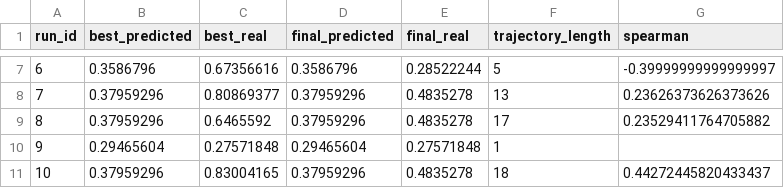
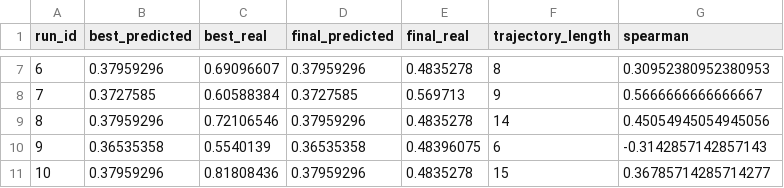
Before and after one commit to meier108/PracticalWork, a CSV file: results/LSTM/Test_A_multiple_walks_per_run_stats.csv, drawn as a sheet; only a part is shown, gaps mark what is left out; the diff covers the shown part only.

```diff
--- a/results/LSTM/Test_A_multiple_walks_per_run_stats.csv
+++ b/results/LSTM/Test_A_multiple_walks_per_run_stats.csv
@@ -7,5 +7,5 @@ run_id,best_predicted,best_real,final_predicted,final_real,trajectory_length,spe
-6,0.3586796,0.67356616,0.3586796,0.28522244,5,-0.39999999999999997
-7,0.37959296,0.80869377,0.37959296,0.4835278,13,0.23626373626373626
-8,0.37959296,0.6465592,0.37959296,0.4835278,17,0.23529411764705882
-9,0.29465604,0.27571848,0.29465604,0.27571848,1,
-10,0.37959296,0.83004165,0.37959296,0.4835278,18,0.44272445820433437
+6,0.37959296,0.69096607,0.37959296,0.4835278,8,0.30952380952380953
+7,0.3727585,0.60588384,0.3727585,0.569713,9,0.5666666666666667
+8,0.37959296,0.72106546,0.37959296,0.4835278,14,0.45054945054945056
+9,0.36535358,0.5540139,0.36535358,0.48396075,6,-0.3142857142857143
+10,0.37959296,0.81808436,0.37959296,0.4835278,15,0.36785714285714277
```
Also changed, not shown: 27 edited cells elsewhere in this file, results/LSTM/Test_A_multiple_walks_all_data.csv, 16 other files.
